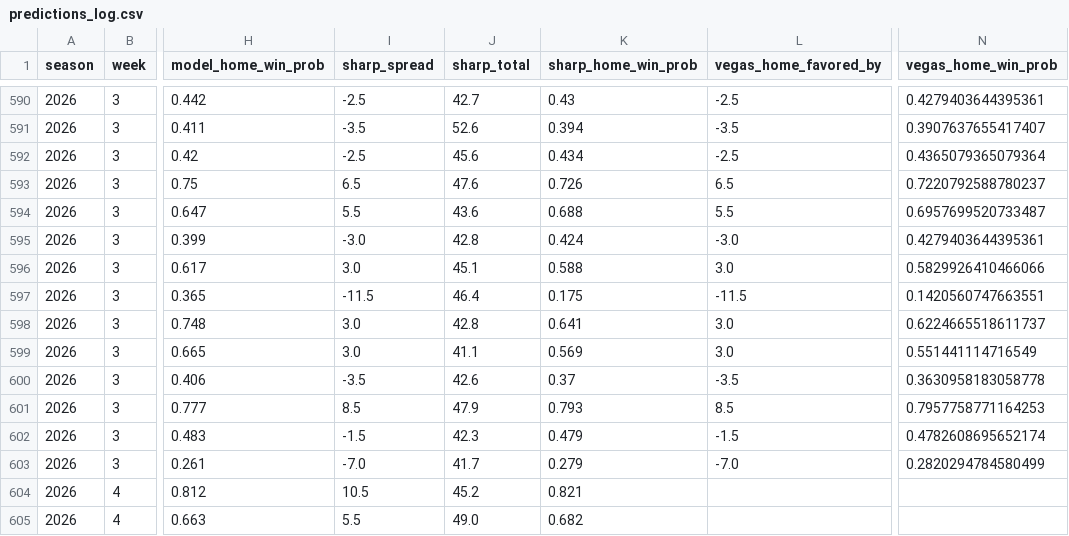
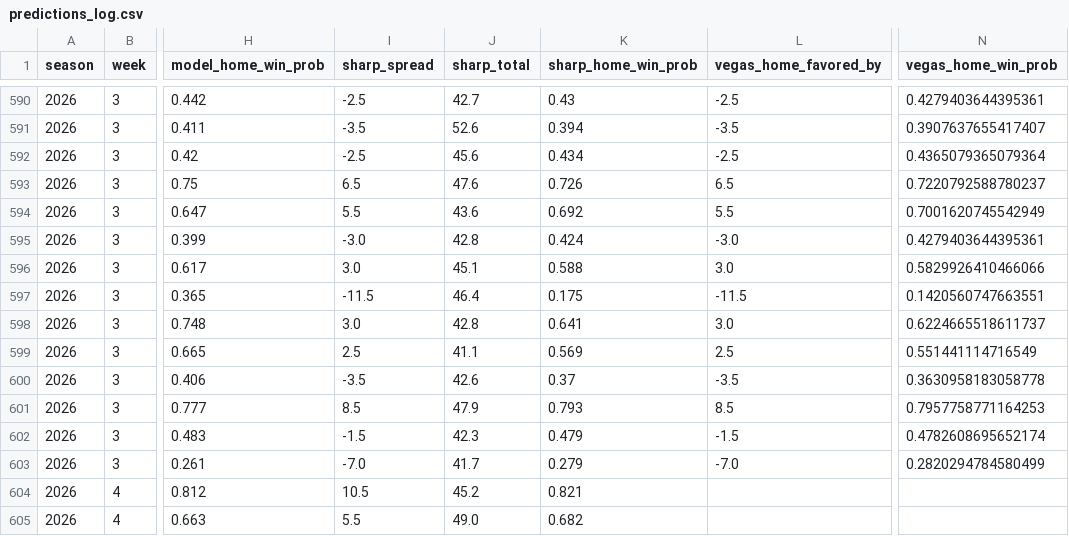
Before and after one commit to ant56-arch/nfl-edge, a CSV file: data/tracking/predictions_log.csv, drawn as a sheet; only a part is shown, gaps mark what is left out; the diff names each change by its address in the sheet, - before the commit and + after, or states it on an @@ line.

```diff
--- a/data/tracking/predictions_log.csv
+++ b/data/tracking/predictions_log.csv
-K594 (sharp_home_win_prob): 0.688
+K594 (sharp_home_win_prob): 0.692
-N594 (vegas_home_win_prob): 0.6957699520733487
+N594 (vegas_home_win_prob): 0.7001620745542949
-I599 (sharp_spread): 3.0
+I599 (sharp_spread): 2.5
-L599 (vegas_home_favored_by): 3.0
+L599 (vegas_home_favored_by): 2.5
```
Also changed, not shown: data/tracking/cfb_predictions_log.csv, 1 other file.
